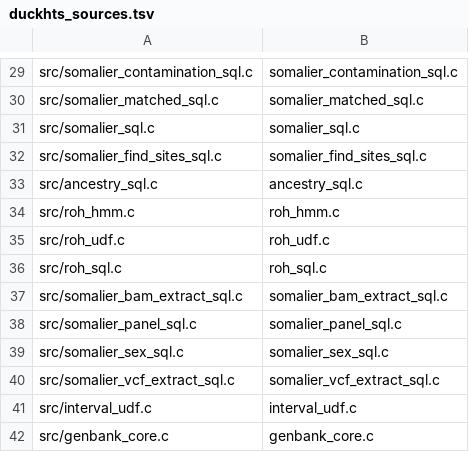
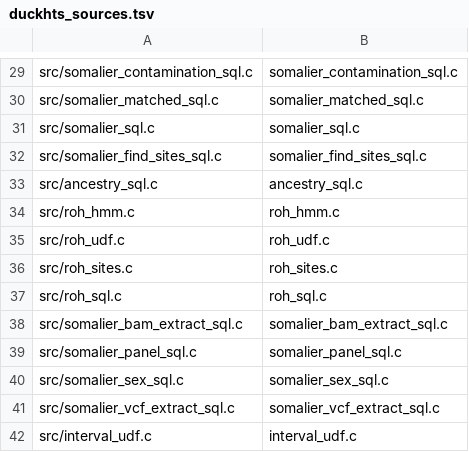
Before and after one commit to RGenomicsETL/duckhts, a TSV file: r/Rduckhts/inst/duckhts_extension/duckhts_sources.tsv, drawn as a sheet; only a part is shown, gaps mark what is left out; the shorter side is filled out with more unchanged rows.

```diff
--- a/r/Rduckhts/inst/duckhts_extension/duckhts_sources.tsv
+++ b/r/Rduckhts/inst/duckhts_extension/duckhts_sources.tsv
@@ -35,2 +35,3 @@ src/roh_hmm.c|roh_hmm.c
 src/roh_udf.c|roh_udf.c
+src/roh_sites.c|roh_sites.c
 src/roh_sql.c|roh_sql.c
```
Also changed, not shown: r/Rduckhts/inst/function_catalog/functions.tsv, src/duckhts_sources.tsv, 20 other files.
